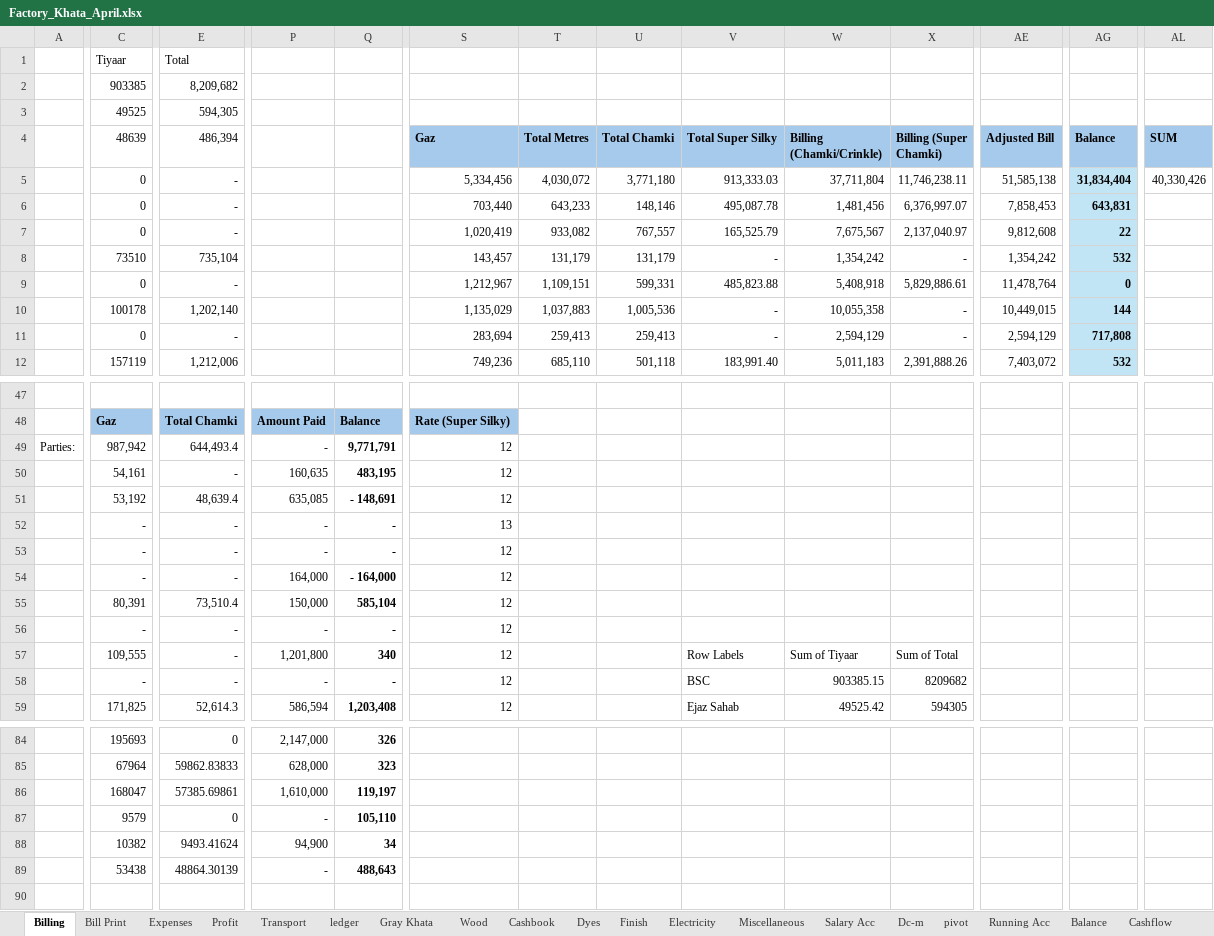
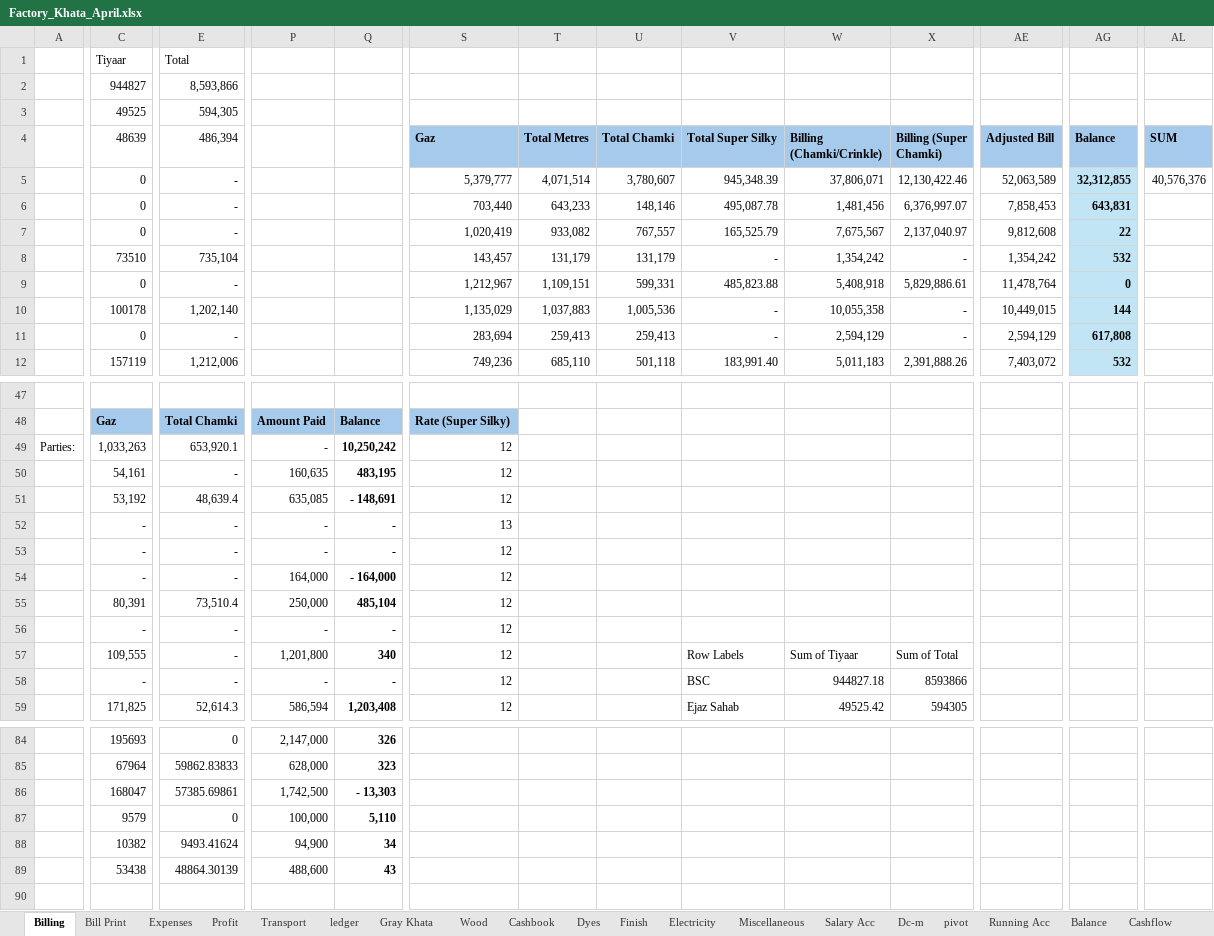
Before and after one commit to omerrazzaq4/Alhamd_April, an Excel workbook: Factory_Khata_April.xlsx, sheet Billing, drawn as a sheet; only a part is shown, gaps mark what is left out; values as stored, in another font and other column widths than the file's, no borders; table styles not drawn; the diff covers the shown part only; the diff names each change by its address in the sheet, - before the commit and + after, or states it on an @@ line.

```diff
--- a/Factory_Khata_April.xlsx (sheet Billing)
+++ b/Factory_Khata_April.xlsx (sheet Billing)
-C2 (48639): 903385
+C2 (48639): 944827
-E2 (486,394): 8,209,682
+E2 (486,394): 8,593,866
-S5 (Gaz): 5,334,456
+S5 (Gaz): 5,379,777
-T5 (Total Metres): 4,030,072
+T5 (Total Metres): 4,071,514
-U5 (Total Chamki): 3,771,180
+U5 (Total Chamki): 3,780,607
-V5 (Total Super Silky): 913,333.03
+V5 (Total Super Silky): 945,348.39
-W5 (Billing (Chamki/Crinkle)): 37,711,804
+W5 (Billing (Chamki/Crinkle)): 37,806,071
-X5 (Billing (Super Chamki)): 11,746,238.11
+X5 (Billing (Super Chamki)): 12,130,422.46
-AE5 (Adjusted Bill): 51,585,138
+AE5 (Adjusted Bill): 52,063,589
-AG5 (Balance): 31,834,404
+AG5 (Balance): 32,312,855
-AL5 (SUM): 40,330,426
+AL5 (SUM): 40,576,376
-AG11 (Balance): 717,808
+AG11 (Balance): 617,808
-C49 (48639): 987,942
+C49 (48639): 1,033,263
-E49 (486,394): 644,493.4
+E49 (486,394): 653,920.1
-Q49: 9,771,791
+Q49: 10,250,242
-P55: 150,000
+P55: 250,000
-Q55: 585,104
+Q55: 485,104
-W58 (Billing (Chamki/Crinkle)): 903385.15
+W58 (Billing (Chamki/Crinkle)): 944827.18
-X58 (Billing (Super Chamki)): 8209682
+X58 (Billing (Super Chamki)): 8593866
-P86: 1,610,000
+P86: 1,742,500
-Q86: 119,197
+Q86: - 13,303
-P87: -
+P87: 100,000
-Q87: 105,110
+Q87: 5,110
-P89: -
+P89: 488,600
-Q89: 488,643
+Q89: 43
```
Also changed, not shown: 12 edited cells elsewhere in this sheet, sheet Cashbook, sheet ledger, sheet pivot, sheet Gray Khata, sheet Expenses, sheet Profit, 4 more sheets, formulas that keep their value.
